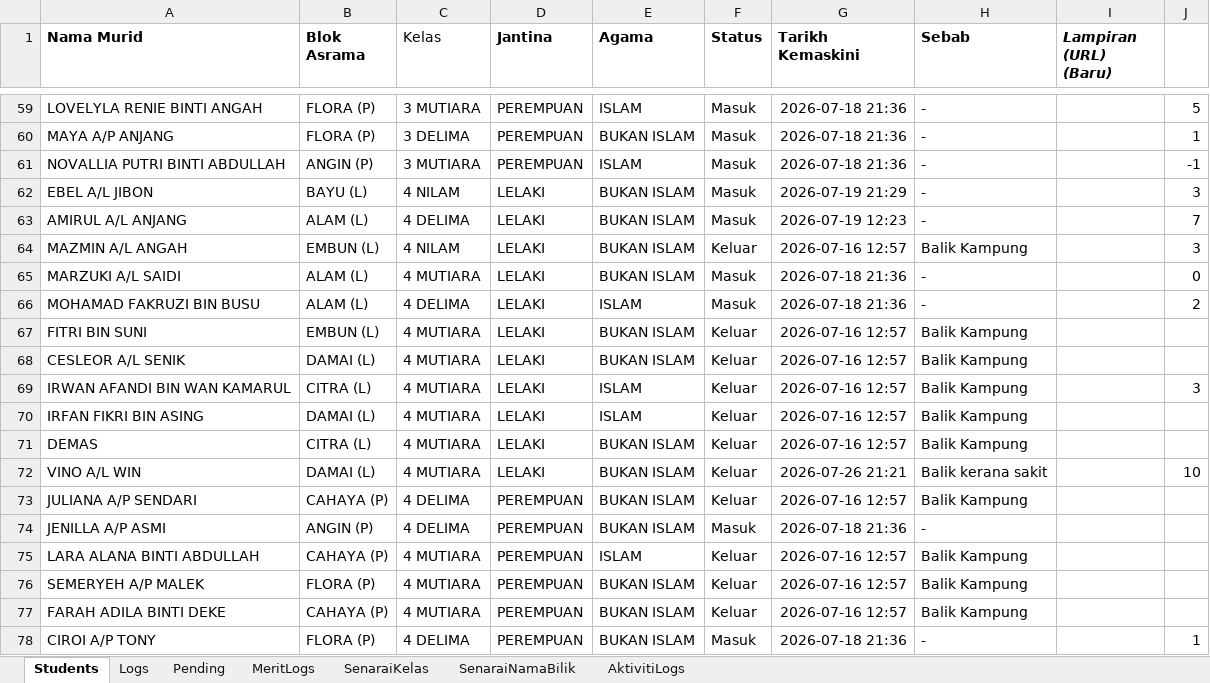
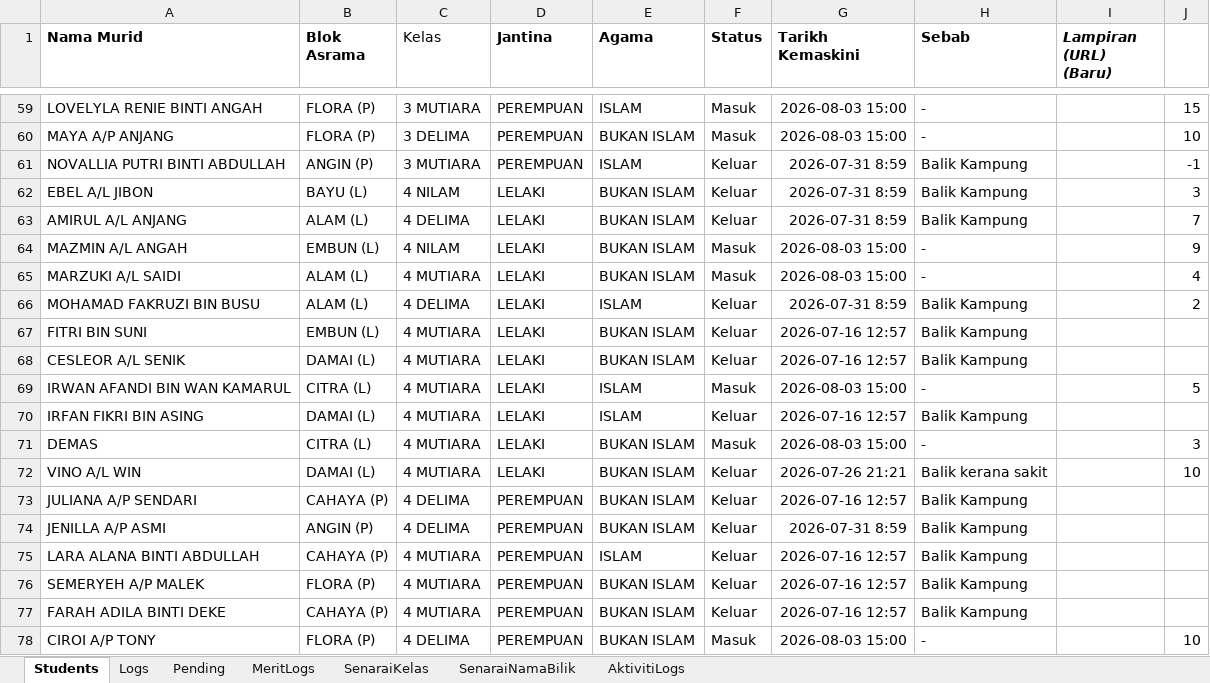
Before and after one commit to cikguhazim/asramaskubest, an Excel workbook: SISTEM KEBERADAAN MURID ASRAMA (V2).xlsx, sheet Students, drawn as a sheet; only a part is shown, gaps mark what is left out; values as stored, in another font and other column widths than the file's, no borders; charts and pictures not drawn; the diff covers the shown part only; the diff names each change by its address in the sheet, - before the commit and + after, or states it on an @@ line.

```diff
--- a/SISTEM KEBERADAAN MURID ASRAMA (V2).xlsx (sheet Students)
+++ b/SISTEM KEBERADAAN MURID ASRAMA (V2).xlsx (sheet Students)
-G59:G60 (Tarikh Kemaskini): 2026-07-18 21:36
+G59:G60 (Tarikh Kemaskini): 2026-08-03 15:00
-J59: 5
+J59: 15
-J60: 1
+J60: 10
-F61:F63 (Status): Masuk
+F61:F63 (Status): Keluar
-G61 (Tarikh Kemaskini): 2026-07-18 21:36
+G61 (Tarikh Kemaskini): 2026-07-31 8:59
-H61:H63 (Sebab): -
+H61:H63 (Sebab): Balik Kampung
-G62 (Tarikh Kemaskini): 2026-07-19 21:29
+G62 (Tarikh Kemaskini): 2026-07-31 8:59
-G63 (Tarikh Kemaskini): 2026-07-19 12:23
+G63 (Tarikh Kemaskini): 2026-07-31 8:59
-F64 (Status): Keluar
+F64 (Status): Masuk
-G64 (Tarikh Kemaskini): 2026-07-16 12:57
+G64 (Tarikh Kemaskini): 2026-08-03 15:00
-H64 (Sebab): Balik Kampung
+H64 (Sebab): -
-J64: 3
+J64: 9
-G65 (Tarikh Kemaskini): 2026-07-18 21:36
+G65 (Tarikh Kemaskini): 2026-08-03 15:00
-J65: 0
+J65: 4
-F66 (Status): Masuk
+F66 (Status): Keluar
-G66 (Tarikh Kemaskini): 2026-07-18 21:36
+G66 (Tarikh Kemaskini): 2026-07-31 8:59
-H66 (Sebab): -
+H66 (Sebab): Balik Kampung
-F69 (Status): Keluar
+F69 (Status): Masuk
-G69 (Tarikh Kemaskini): 2026-07-16 12:57
+G69 (Tarikh Kemaskini): 2026-08-03 15:00
-H69 (Sebab): Balik Kampung
+H69 (Sebab): -
-J69: 3
+J69: 5
-F71 (Status): Keluar
+F71 (Status): Masuk
-G71 (Tarikh Kemaskini): 2026-07-16 12:57
+G71 (Tarikh Kemaskini): 2026-08-03 15:00
-H71 (Sebab): Balik Kampung
+H71 (Sebab): -
-J71: (empty)
+J71: 3
-F74 (Status): Masuk
+F74 (Status): Keluar
-G74 (Tarikh Kemaskini): 2026-07-18 21:36
+G74 (Tarikh Kemaskini): 2026-07-31 8:59
-H74 (Sebab): -
+H74 (Sebab): Balik Kampung
-G78 (Tarikh Kemaskini): 2026-07-18 21:36
+G78 (Tarikh Kemaskini): 2026-08-03 15:00
-J78: 1
+J78: 10
```
Also changed, not shown: 283 edited cells elsewhere in this sheet, sheet MeritLogs, sheet Logs, sheet AktivitiLogs, 4 other files.
